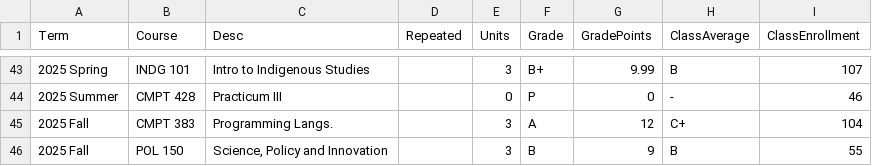
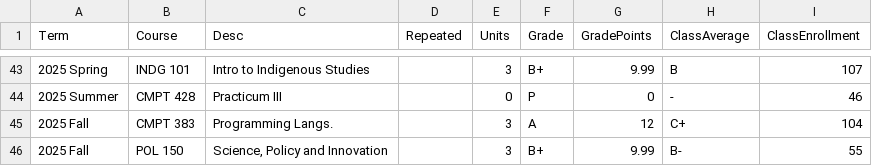
Before and after one commit to NickTurenne/Transcript-Analysis, a CSV file: data/Transcript.csv, drawn as a sheet; only a part is shown, gaps mark what is left out.

Commit message:
Updated transcript with final grades

```diff
--- a/data/Transcript.csv
+++ b/data/Transcript.csv
@@ -51,2 +51,2 @@ Term,Course,Desc,Repeated,Units,Grade,GradePoints,ClassAverage,ClassEnrollment
 2025 Fall,CMPT 383,Programming Langs.,,3,A,12,C+,104
-2025 Fall,POL 150,"Science, Policy and Innovation",,3,B,9,B,55
+2025 Fall,POL 150,"Science, Policy and Innovation",,3,B+,9.99,B-,55
```
